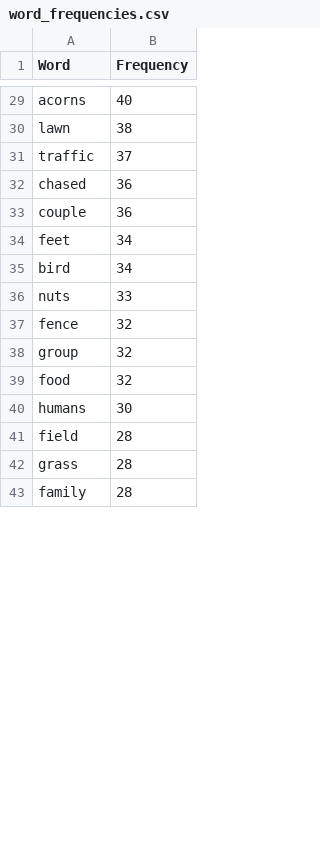
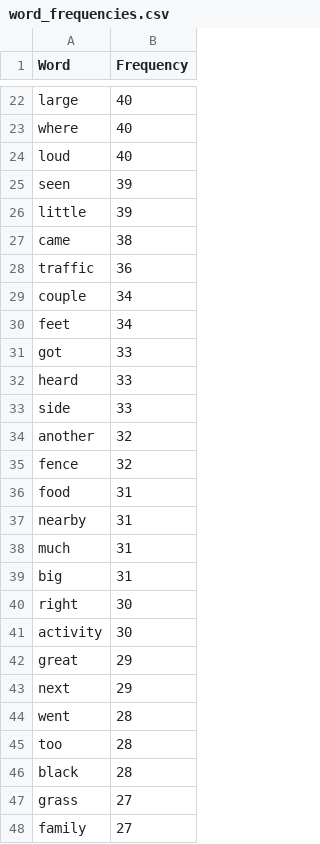
Before and after one commit to cyn900/csc316-Project, a CSV file: data/word_frequencies.csv, drawn as a sheet; only a part is shown, gaps mark what is left out; removed rows and columns are numbered as before the commit, all else as after; the diff covers the shown part only; the diff names each change by its address in the sheet, - before the commit and + after, or states it on an @@ line.

Commit message:
pushing new word_fetching script and word_frequencies result - manually removed "squirrels" since it is a superset of "squirrel"

```diff
--- a/data/word_frequencies.csv
+++ b/data/word_frequencies.csv
-A22 (Word): acorns
+A22 (Word): large
+row 23: where | 40
+row 24: loud | 40
+row 25: seen | 39
+row 26: little | 39
-A27 (Word): lawn
+A27 (Word): came
-B28 (Frequency): 37
+B28 (Frequency): 36
-row 32: chased | 36
-B29 (Frequency): 36
+B29 (Frequency): 34
-row 35: bird | 34
-A31 (Word): nuts
+A31 (Word): got
+row 32: heard | 33
+row 33: side | 33
+row 34: another | 32
-row 38: group | 32
-B36 (Frequency): 32
+B36 (Frequency): 31
+row 37: nearby | 31
+row 38: much | 31
+row 39: big | 31
-A40 (Word): humans
+A40 (Word): right
+row 41: activity | 30
+row 42: great | 29
+row 43: next | 29
-A44 (Word): field
+A44 (Word): went
+row 45: too | 28
+row 46: black | 28
-B47:B48 (Frequency): 28
+B47:B48 (Frequency): 27
```
Also changed, not shown: 20 added rows, 24 removed rows and 8 edited cells elsewhere in this file, 1 other file.
